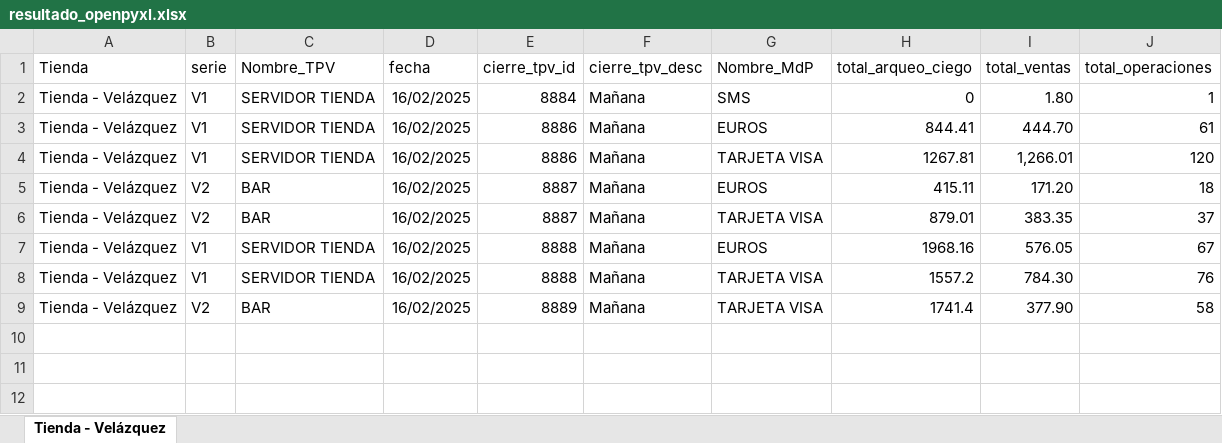
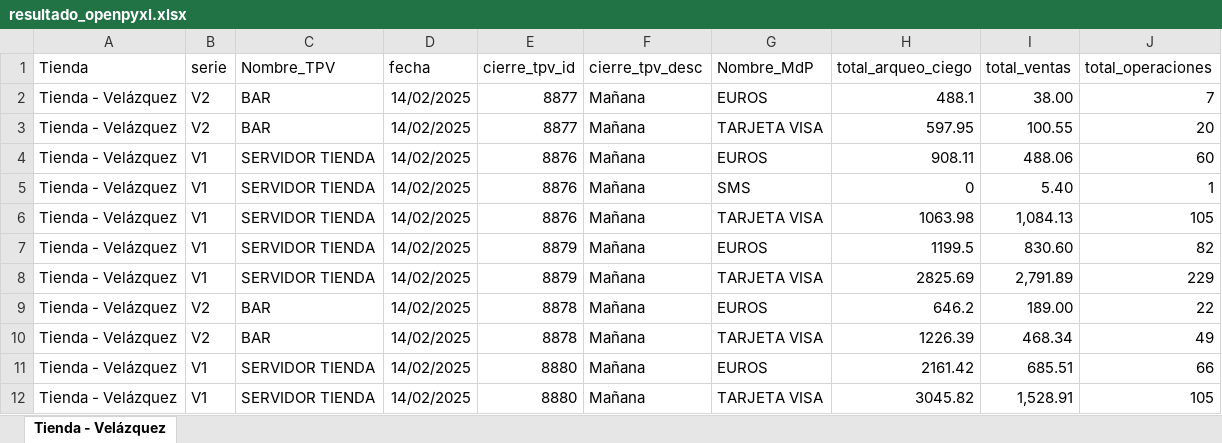
Before and after one commit to lvicenteperea/Mallorquina_API, an Excel workbook: app/ficheros/datos/cierre_caja/resultado_openpyxl.xlsx, sheet Tienda - Velázquez, drawn as a sheet; values as stored, in another font and other column widths than the file's, no borders; removed rows and columns are numbered as before the commit, all else as after; the diff names each change by its address in the sheet, - before the commit and + after, or states it on an @@ line.

```diff
--- a/app/ficheros/datos/cierre_caja/resultado_openpyxl.xlsx (sheet Tienda - Velázquez)
+++ b/app/ficheros/datos/cierre_caja/resultado_openpyxl.xlsx (sheet Tienda - Velázquez)
+row 2: Tienda - Velázquez | V2 | BAR | 14/02/2025 | 8877 | Mañana | EUROS | 488.1 | 38.00 | 7
+row 3: Tienda - Velázquez | V2 | BAR | 14/02/2025 | 8877 | Mañana | TARJETA VISA | 597.95 | 100.55 | 20
+row 4: Tienda - Velázquez | V1 | SERVIDOR TIENDA | 14/02/2025 | 8876 | Mañana | EUROS | 908.11 | 488.06 | 60
-D5 (fecha): 16/02/2025
+D5 (fecha): 14/02/2025
-E5 (cierre_tpv_id): 8884
+E5 (cierre_tpv_id): 8876
-I5 (total_ventas): 1.80
+I5 (total_ventas): 5.40
+row 6: Tienda - Velázquez | V1 | SERVIDOR TIENDA | 14/02/2025 | 8876 | Mañana | TARJETA VISA | 1063.98 | 1,084.13 | 105
-D7:D12 (fecha): 16/02/2025
+D7:D12 (fecha): 14/02/2025
-E7:E8 (cierre_tpv_id): 8886
+E7:E8 (cierre_tpv_id): 8879
-H7 (total_arqueo_ciego): 844.41
+H7 (total_arqueo_ciego): 1199.5
-I7 (total_ventas): 444.70
+I7 (total_ventas): 830.60
-J7 (total_operaciones): 61
+J7 (total_operaciones): 82
-H8 (total_arqueo_ciego): 1267.81
+H8 (total_arqueo_ciego): 2825.69
-I8 (total_ventas): 1,266.01
+I8 (total_ventas): 2,791.89
-J8 (total_operaciones): 120
+J8 (total_operaciones): 229
-E9:E10 (cierre_tpv_id): 8887
+E9:E10 (cierre_tpv_id): 8878
-H9 (total_arqueo_ciego): 415.11
+H9 (total_arqueo_ciego): 646.2
-I9 (total_ventas): 171.20
+I9 (total_ventas): 189.00
-J9 (total_operaciones): 18
+J9 (total_operaciones): 22
-H10 (total_arqueo_ciego): 879.01
+H10 (total_arqueo_ciego): 1226.39
-I10 (total_ventas): 383.35
+I10 (total_ventas): 468.34
-J10 (total_operaciones): 37
+J10 (total_operaciones): 49
-E11:E12 (cierre_tpv_id): 8888
+E11:E12 (cierre_tpv_id): 8880
-H11 (total_arqueo_ciego): 1968.16
+H11 (total_arqueo_ciego): 2161.42
-I11 (total_ventas): 576.05
+I11 (total_ventas): 685.51
-J11 (total_operaciones): 67
+J11 (total_operaciones): 66
-H12 (total_arqueo_ciego): 1557.2
+H12 (total_arqueo_ciego): 3045.82
-I12 (total_ventas): 784.30
+I12 (total_ventas): 1,528.91
-J12 (total_operaciones): 76
+J12 (total_operaciones): 105
-row 9: Tienda - Velázquez | V2 | BAR | 16/02/2025 | 8889 | Mañana | TARJETA VISA | 1741.4 | 377.90 | 58
```
Also changed, not shown: app/ficheros/datos/cierre_caja/resultado_panda.xlsx, 3 other files.
